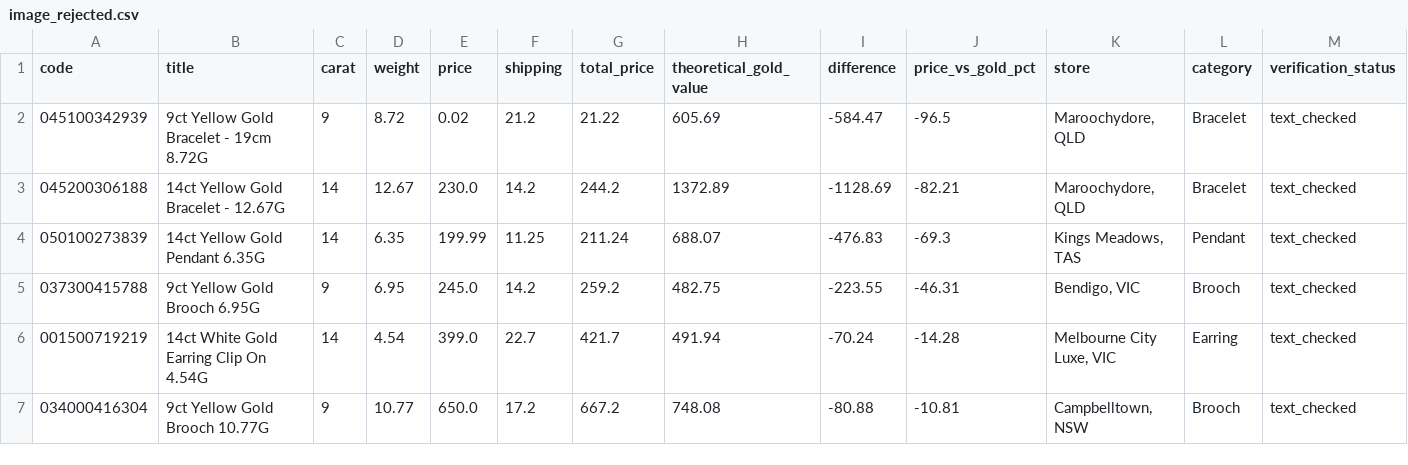
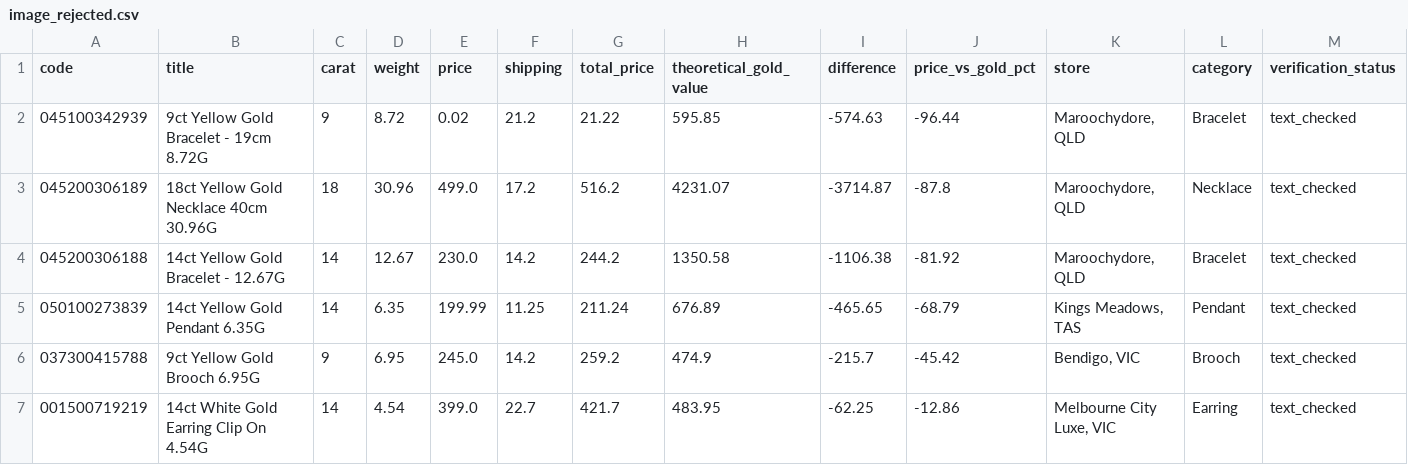
Before and after one commit to tycab03/gold-deal-finder, a CSV file: image_rejected.csv, drawn as a sheet; only a part is shown; removed rows and columns are numbered as before the commit, all else as after; rows hold the shown columns only; the diff names each change by its address in the sheet, - before the commit and + after, or states it on an @@ line.

```diff
--- a/image_rejected.csv
+++ b/image_rejected.csv
-H2 (theoretical_gold_value): 605.69
+H2 (theoretical_gold_value): 595.85
-I2 (difference): -584.47
+I2 (difference): -574.63
-J2 (price_vs_gold_pct): -96.5
+J2 (price_vs_gold_pct): -96.44
+row 3: 045200306189 | 18ct Yellow Gold Necklace 40cm 30.96G | 18 | 30.96 | 499.0 | 17.2 | 516.2 | 4231.07 | -3714.87 | -87.8 | Maroochydore, QLD | Necklace | text_checked
-H4 (theoretical_gold_value): 1372.89
+H4 (theoretical_gold_value): 1350.58
-I4 (difference): -1128.69
+I4 (difference): -1106.38
-J4 (price_vs_gold_pct): -82.21
+J4 (price_vs_gold_pct): -81.92
-H5 (theoretical_gold_value): 688.07
+H5 (theoretical_gold_value): 676.89
-I5 (difference): -476.83
+I5 (difference): -465.65
-J5 (price_vs_gold_pct): -69.3
+J5 (price_vs_gold_pct): -68.79
-H6 (theoretical_gold_value): 482.75
+H6 (theoretical_gold_value): 474.9
-I6 (difference): -223.55
+I6 (difference): -215.7
-J6 (price_vs_gold_pct): -46.31
+J6 (price_vs_gold_pct): -45.42
-H7 (theoretical_gold_value): 491.94
+H7 (theoretical_gold_value): 483.95
-I7 (difference): -70.24
+I7 (difference): -62.25
-J7 (price_vs_gold_pct): -14.28
+J7 (price_vs_gold_pct): -12.86
-row 7: 034000416304 | 9ct Yellow Gold Brooch 10.77G | 9 | 10.77 | 650.0 | 17.2 | 667.2 | 748.08 | -80.88 | -10.81 | Campbelltown, NSW | Brooch | text_checked
```
Also changed, not shown: 1 other file.
